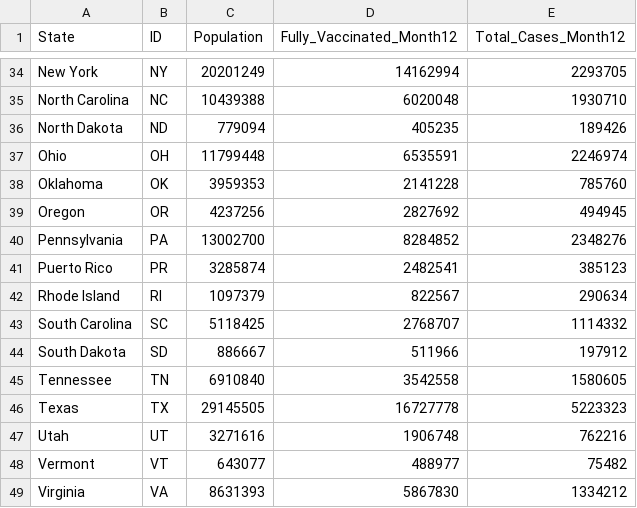
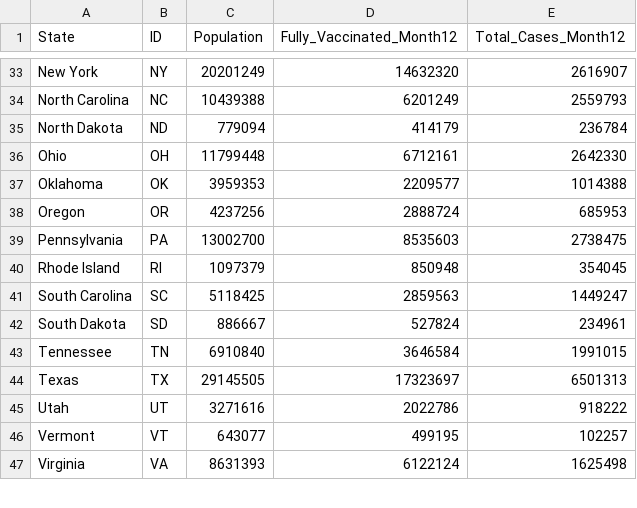
Before and after one commit to JBro94/COVID-VISUALS, a CSV file: StatePopData.csv, drawn as a sheet; only a part is shown, gaps mark what is left out; removed rows and columns are numbered as before the commit, all else as after; the diff covers the shown part only; the diff names each change by its address in the sheet, - before the commit and + after, or states it on an @@ line.

```diff
--- a/StatePopData.csv
+++ b/StatePopData.csv
-D33 (Fully_Vaccinated_Month12): 14162994
+D33 (Fully_Vaccinated_Month12): 14632320
-E33 (Total_Cases_Month12): 2293705
+E33 (Total_Cases_Month12): 2616907
-D34 (Fully_Vaccinated_Month12): 6020048
+D34 (Fully_Vaccinated_Month12): 6201249
-E34 (Total_Cases_Month12): 1930710
+E34 (Total_Cases_Month12): 2559793
-D35 (Fully_Vaccinated_Month12): 405235
+D35 (Fully_Vaccinated_Month12): 414179
-E35 (Total_Cases_Month12): 189426
+E35 (Total_Cases_Month12): 236784
-D36 (Fully_Vaccinated_Month12): 6535591
+D36 (Fully_Vaccinated_Month12): 6712161
-E36 (Total_Cases_Month12): 2246974
+E36 (Total_Cases_Month12): 2642330
-D37 (Fully_Vaccinated_Month12): 2141228
+D37 (Fully_Vaccinated_Month12): 2209577
-E37 (Total_Cases_Month12): 785760
+E37 (Total_Cases_Month12): 1014388
-D38 (Fully_Vaccinated_Month12): 2827692
+D38 (Fully_Vaccinated_Month12): 2888724
-E38 (Total_Cases_Month12): 494945
+E38 (Total_Cases_Month12): 685953
-D39 (Fully_Vaccinated_Month12): 8284852
+D39 (Fully_Vaccinated_Month12): 8535603
-E39 (Total_Cases_Month12): 2348276
+E39 (Total_Cases_Month12): 2738475
-row 41: Puerto Rico | PR | 3285874 | 2482541 | 385123
-D40 (Fully_Vaccinated_Month12): 822567
+D40 (Fully_Vaccinated_Month12): 850948
-E40 (Total_Cases_Month12): 290634
+E40 (Total_Cases_Month12): 354045
-D41 (Fully_Vaccinated_Month12): 2768707
+D41 (Fully_Vaccinated_Month12): 2859563
-E41 (Total_Cases_Month12): 1114332
+E41 (Total_Cases_Month12): 1449247
-D42 (Fully_Vaccinated_Month12): 511966
+D42 (Fully_Vaccinated_Month12): 527824
-E42 (Total_Cases_Month12): 197912
+E42 (Total_Cases_Month12): 234961
-D43 (Fully_Vaccinated_Month12): 3542558
+D43 (Fully_Vaccinated_Month12): 3646584
-E43 (Total_Cases_Month12): 1580605
+E43 (Total_Cases_Month12): 1991015
-D44 (Fully_Vaccinated_Month12): 16727778
+D44 (Fully_Vaccinated_Month12): 17323697
-E44 (Total_Cases_Month12): 5223323
+E44 (Total_Cases_Month12): 6501313
-D45 (Fully_Vaccinated_Month12): 1906748
+D45 (Fully_Vaccinated_Month12): 2022786
-E45 (Total_Cases_Month12): 762216
+E45 (Total_Cases_Month12): 918222
-D46 (Fully_Vaccinated_Month12): 488977
+D46 (Fully_Vaccinated_Month12): 499195
-E46 (Total_Cases_Month12): 75482
+E46 (Total_Cases_Month12): 102257
-D47 (Fully_Vaccinated_Month12): 5867830
+D47 (Fully_Vaccinated_Month12): 6122124
-E47 (Total_Cases_Month12): 1334212
+E47 (Total_Cases_Month12): 1625498
```
Also changed, not shown: 1 removed row and 70 edited cells elsewhere in this file, 2 other files.
